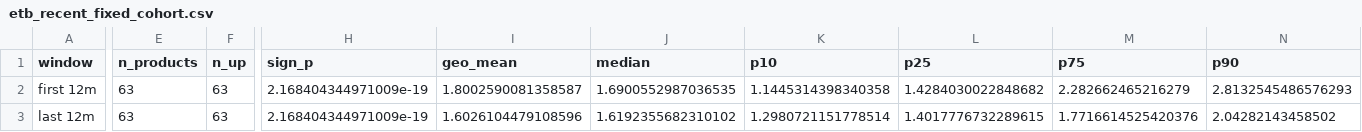
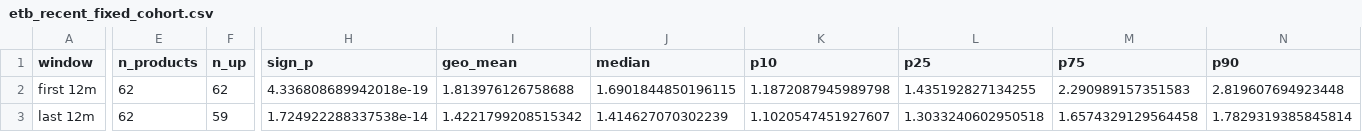
Before and after one commit to garec99054/pokestat-site, a CSV file: etb_recent_fixed_cohort.csv, drawn as a sheet; only a part is shown, gaps mark what is left out; the diff covers the shown part only; the diff names each change by its address in the sheet, - before the commit and + after, or states it on an @@ line.

```diff
--- a/etb_recent_fixed_cohort.csv
+++ b/etb_recent_fixed_cohort.csv
-E2:E3 (n_products): 63
+E2:E3 (n_products): 62
-F2 (n_up): 63
+F2 (n_up): 62
-H2 (sign_p): 2.168404344971009e-19
+H2 (sign_p): 4.336808689942018e-19
-I2 (geo_mean): 1.8002590081358587
+I2 (geo_mean): 1.813976126758688
-J2 (median): 1.6900552987036535
+J2 (median): 1.6901844850196115
-K2 (p10): 1.1445314398340358
+K2 (p10): 1.1872087945989798
-L2 (p25): 1.4284030022848682
+L2 (p25): 1.435192827134255
-M2 (p75): 2.282662465216279
+M2 (p75): 2.290989157351583
-N2 (p90): 2.8132545486576293
+N2 (p90): 2.819607694923448
-F3 (n_up): 63
+F3 (n_up): 59
-H3 (sign_p): 2.168404344971009e-19
+H3 (sign_p): 1.724922288337538e-14
-I3 (geo_mean): 1.6026104479108596
+I3 (geo_mean): 1.4221799208515342
-J3 (median): 1.6192355682310102
+J3 (median): 1.414627070302239
-K3 (p10): 1.2980721151778514
+K3 (p10): 1.1020547451927607
-L3 (p25): 1.4017776732289615
+L3 (p25): 1.3033240602950518
-M3 (p75): 1.7716614525420376
+M3 (p75): 1.6574329129564458
-N3 (p90): 2.04282143458502
+N3 (p90): 1.7829319385845814
```
Also changed, not shown: 7 edited cells elsewhere in this file, etb_agevalue_bands.csv, etb_corrections.csv, 37 other files.
